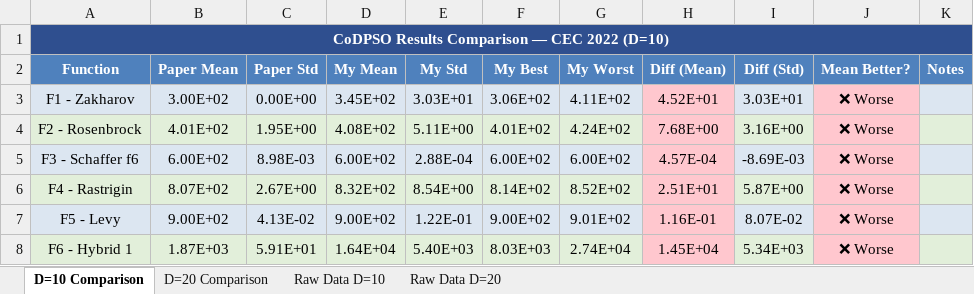
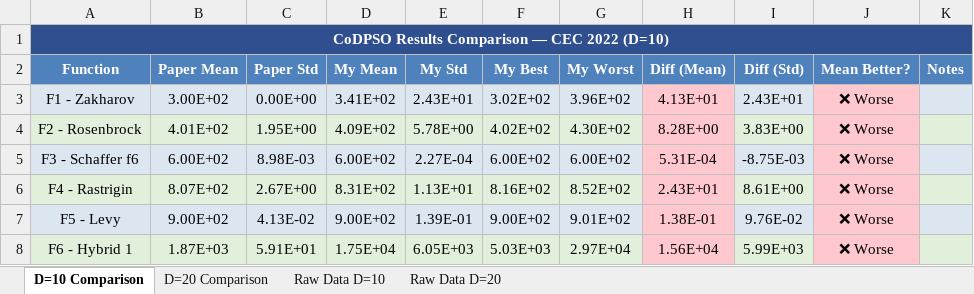
Before and after one commit to minidu97/CoDPSO, an Excel workbook: CoDPSO_Results_D10.xlsx, sheet D=10 Comparison, drawn as a sheet; only a part is shown; values as stored, in another font and other column widths than the file's, no borders; the diff covers the shown part only; the diff names each change by its address in the sheet, - before the commit and + after, or states it on an @@ line.

```diff
--- a/CoDPSO_Results_D10.xlsx (sheet D=10 Comparison)
+++ b/CoDPSO_Results_D10.xlsx (sheet D=10 Comparison)
-D3 (My Mean): 3.45E+02
+D3 (My Mean): 3.41E+02
-E3 (My Std): 3.03E+01
+E3 (My Std): 2.43E+01
-F3 (My Best): 3.06E+02
+F3 (My Best): 3.02E+02
-G3 (My Worst): 4.11E+02
+G3 (My Worst): 3.96E+02
-H3 (Diff (Mean)): 4.52E+01
+H3 (Diff (Mean)): 4.13E+01
-I3 (Diff (Std)): 3.03E+01
+I3 (Diff (Std)): 2.43E+01
-D4 (My Mean): 4.08E+02
+D4 (My Mean): 4.09E+02
-E4 (My Std): 5.11E+00
+E4 (My Std): 5.78E+00
-F4 (My Best): 4.01E+02
+F4 (My Best): 4.02E+02
-G4 (My Worst): 4.24E+02
+G4 (My Worst): 4.30E+02
-H4 (Diff (Mean)): 7.68E+00
+H4 (Diff (Mean)): 8.28E+00
-I4 (Diff (Std)): 3.16E+00
+I4 (Diff (Std)): 3.83E+00
-E5 (My Std): 2.88E-04
+E5 (My Std): 2.27E-04
-H5 (Diff (Mean)): 4.57E-04
+H5 (Diff (Mean)): 5.31E-04
-I5 (Diff (Std)): -8.69E-03
+I5 (Diff (Std)): -8.75E-03
-D6 (My Mean): 8.32E+02
+D6 (My Mean): 8.31E+02
-E6 (My Std): 8.54E+00
+E6 (My Std): 1.13E+01
-F6 (My Best): 8.14E+02
+F6 (My Best): 8.16E+02
-H6 (Diff (Mean)): 2.51E+01
+H6 (Diff (Mean)): 2.43E+01
-I6 (Diff (Std)): 5.87E+00
+I6 (Diff (Std)): 8.61E+00
-E7 (My Std): 1.22E-01
+E7 (My Std): 1.39E-01
-H7 (Diff (Mean)): 1.16E-01
+H7 (Diff (Mean)): 1.38E-01
-I7 (Diff (Std)): 8.07E-02
+I7 (Diff (Std)): 9.76E-02
-D8 (My Mean): 1.64E+04
+D8 (My Mean): 1.75E+04
-E8 (My Std): 5.40E+03
+E8 (My Std): 6.05E+03
-F8 (My Best): 8.03E+03
+F8 (My Best): 5.03E+03
-G8 (My Worst): 2.74E+04
+G8 (My Worst): 2.97E+04
-H8 (Diff (Mean)): 1.45E+04
+H8 (Diff (Mean)): 1.56E+04
-I8 (Diff (Std)): 5.34E+03
+I8 (Diff (Std)): 5.99E+03
```
Also changed, not shown: 26 edited cells elsewhere in this sheet, sheet Raw Data D=10, 6 other files.
